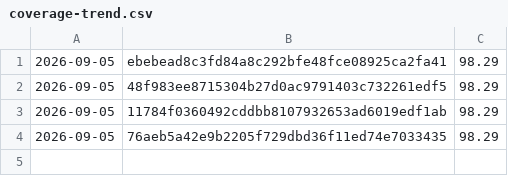
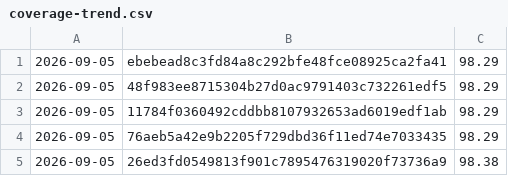
Before and after one commit to Danathar/sensi, a CSV file: coverage-trend.csv, drawn as a sheet.

```diff
--- a/coverage-trend.csv
+++ b/coverage-trend.csv
@@ -4 +4,2 @@
 2026-09-05,76aeb5a42e9b2205f729dbd36f11ed74e7033435,98.29
+2026-09-05,26ed3fd0549813f901c7895476319020f73736a9,98.38
```
Also changed, not shown: 1 other file.
